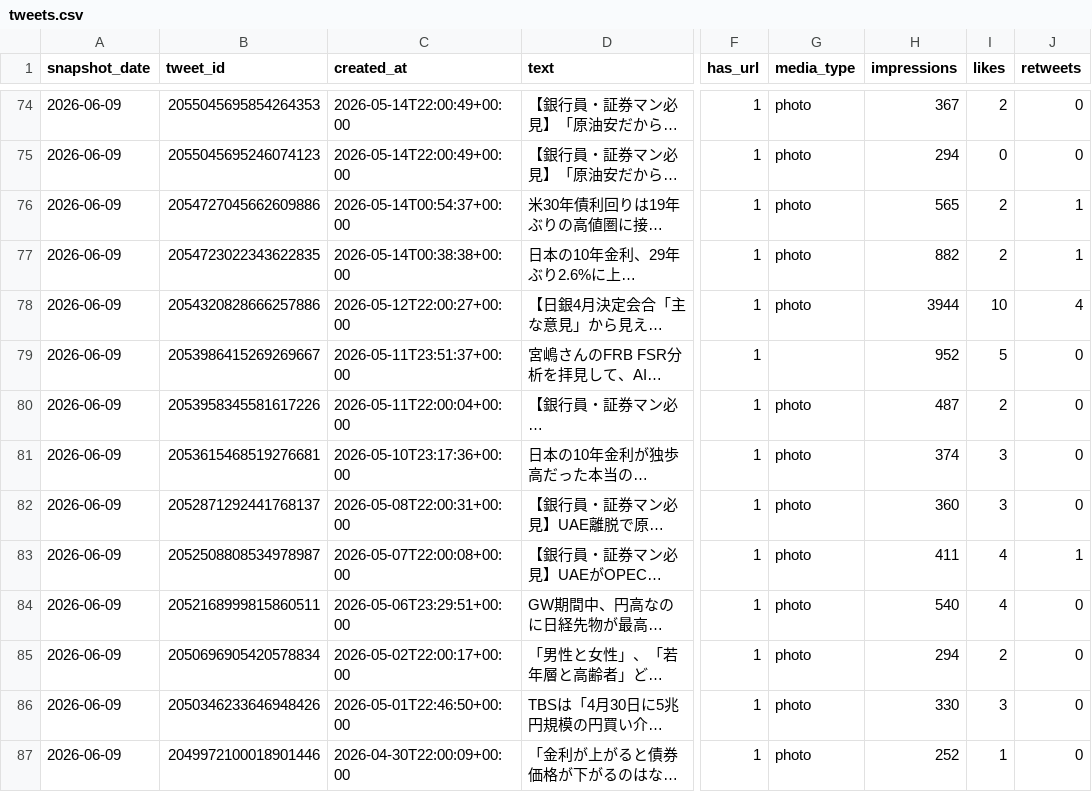
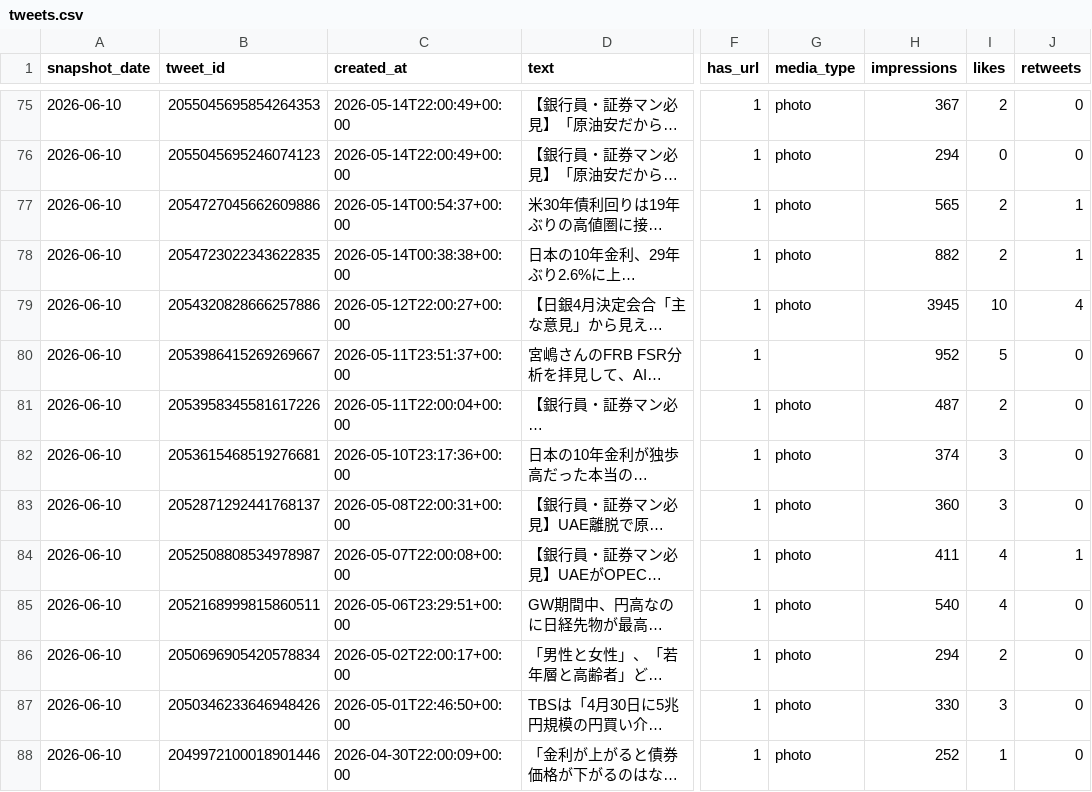
Before and after one commit to take-cmd-web/X_follower, a CSV file: data/tweets.csv, drawn as a sheet; only a part is shown, gaps mark what is left out; long unchanged cells end in …; addresses are those after the commit; the diff covers the shown part only; the diff names each change by its address in the sheet, - before the commit and + after, or states it on an @@ line.

```diff
--- a/data/tweets.csv
+++ b/data/tweets.csv
-A75:A88 (snapshot_date): 2026-06-09
+A75:A88 (snapshot_date): 2026-06-10
-H79 (impressions): 3944
+H79 (impressions): 3945
```
Also changed, not shown: 1 added row and 141 edited cells elsewhere in this file, data/followers.csv.
